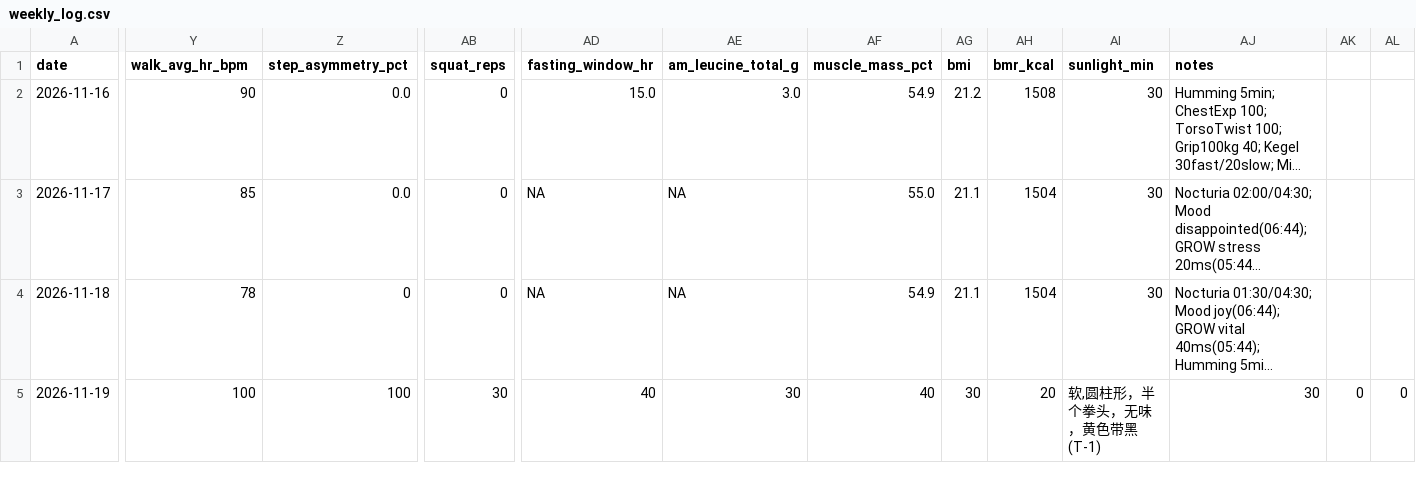
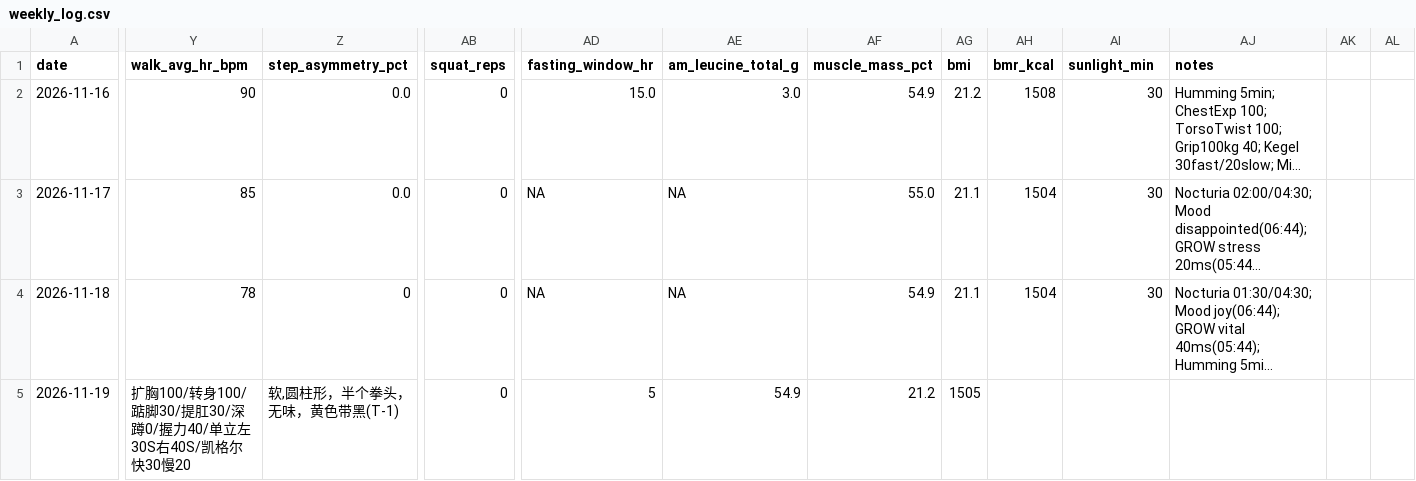
Before and after one commit to jeke510/System-0001-N1-Longevity, a CSV file: data/weekly_log.csv, drawn as a sheet; only a part is shown, gaps mark what is left out; long unchanged cells end in …; the diff covers the shown part only; the diff names each change by its address in the sheet, - before the commit and + after, or states it on an @@ line.

Commit message:
Update weekly_log.csv

```diff
--- a/data/weekly_log.csv
+++ b/data/weekly_log.csv
-Y5 (walk_avg_hr_bpm): 100
+Y5 (walk_avg_hr_bpm): 扩胸100/转身100/踮脚30/提肛30/深蹲0/握力40/单立左30S右40S/凯格尔快30慢20
-Z5 (step_asymmetry_pct): 100
+Z5 (step_asymmetry_pct): 软,圆柱形，半个拳头，无味，黄色带黑(T-1)
-AB5 (squat_reps): 30
+AB5 (squat_reps): 0
-AD5 (fasting_window_hr): 40
+AD5 (fasting_window_hr): 5
-AE5 (am_leucine_total_g): 30
+AE5 (am_leucine_total_g): 54.9
-AF5 (muscle_mass_pct): 40
+AF5 (muscle_mass_pct): 21.2
-AG5 (bmi): 30
+AG5 (bmi): 1505
-AH5 (bmr_kcal): 20
+AH5 (bmr_kcal): (empty)
-AI5 (sunlight_min): 软,圆柱形，半个拳头，无味，黄色带黑(T-1)
+AI5 (sunlight_min): (empty)
-AJ5 (notes): 30
+AJ5 (notes): (empty)
-AK5: 0
+AK5: (empty)
-AL5: 0
+AL5: (empty)
```
Also changed, not shown: 4 edited cells elsewhere in this file.
